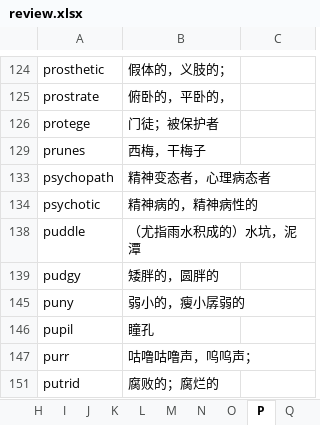
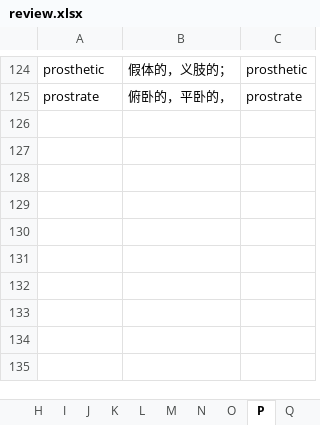
Before and after one commit to yangliyong7/scripts, an Excel workbook: vocab/review.xlsx, sheet P, drawn as a sheet; only a part is shown, gaps mark what is left out; values as stored, in another font and other column widths than the file's, no borders; conditional formats not drawn; the diff covers the shown part only; the diff names each change by its address in the sheet, - before the commit and + after, or states it on an @@ line.

```diff
--- a/vocab/review.xlsx (sheet P)
+++ b/vocab/review.xlsx (sheet P)
-C124: (empty)
+C124: prosthetic
-C125: (empty)
+C125: prostrate
-row 126: protege | 门徒；被保护者
-row 129: prunes | 西梅，干梅子
-row 133: psychopath | 精神变态者，心理病态者
-row 134: psychotic | 精神病的，精神病性的
-row 138: puddle | （尤指雨水积成的）水坑，泥潭
-row 139: pudgy | 矮胖的，圆胖的
-row 145: puny | 弱小的，瘦小孱弱的
-row 146: pupil | 瞳孔
-row 147: purr | 咕噜咕噜声，呜呜声；
-row 151: putrid | 腐败的；腐烂的
```
Also changed, not shown: 52 removed rows elsewhere in this sheet, sheet R, other sheet tabs, hidden cells, 3 other files.
